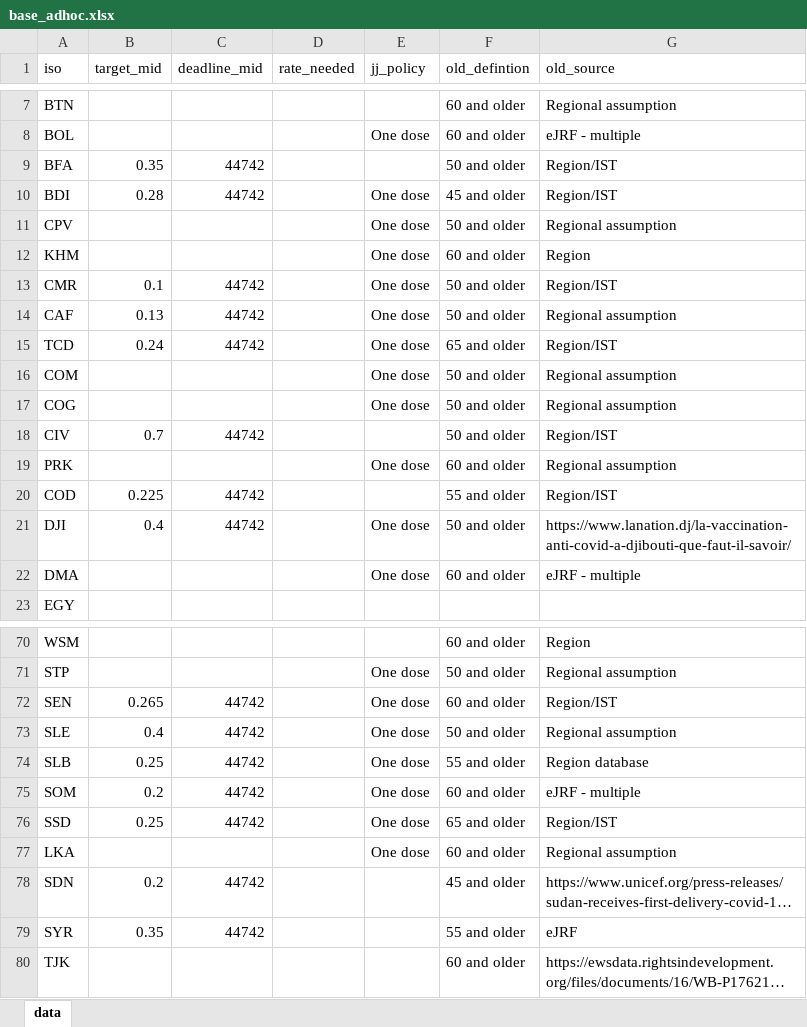
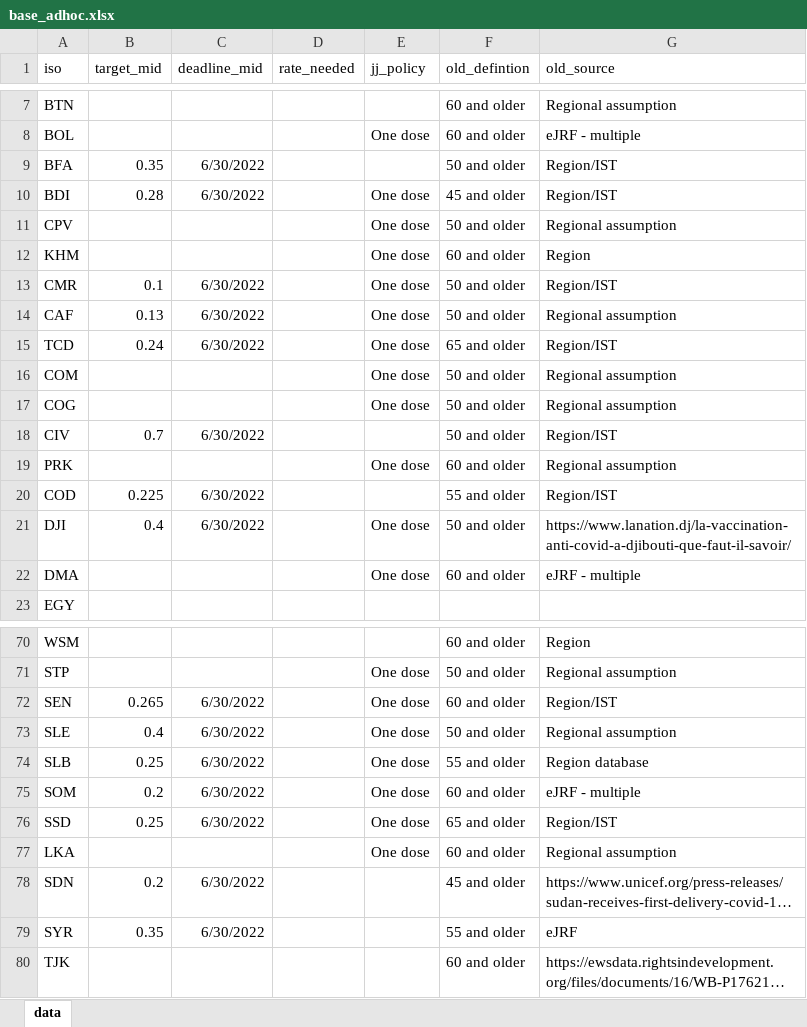
Before and after one commit to brooksdonald/cvap, an Excel workbook: data/_input/static/base_adhoc.xlsx, sheet data, drawn as a sheet; only a part is shown, gaps mark what is left out; long unchanged cells end in …; values as stored, in another font and other column widths than the file's, no borders; table styles not drawn; the diff covers the shown part only; the diff names each change by its address in the sheet, - before the commit and + after, or states it on an @@ line.

```diff
--- a/data/_input/static/base_adhoc.xlsx (sheet data)
+++ b/data/_input/static/base_adhoc.xlsx (sheet data)
-C9:C10 (deadline_mid): 44742
+C9:C10 (deadline_mid): 6/30/2022
-C13:C15 (deadline_mid): 44742
+C13:C15 (deadline_mid): 6/30/2022
-C18 (deadline_mid): 44742
+C18 (deadline_mid): 6/30/2022
-C20:C21 (deadline_mid): 44742
+C20:C21 (deadline_mid): 6/30/2022
-C72:C76 (deadline_mid): 44742
+C72:C76 (deadline_mid): 6/30/2022
-C78:C79 (deadline_mid): 44742
+C78:C79 (deadline_mid): 6/30/2022
```
Also changed, not shown: 19 edited cells elsewhere in this sheet, data/_input/static/supply.xlsx, 6 other files.
